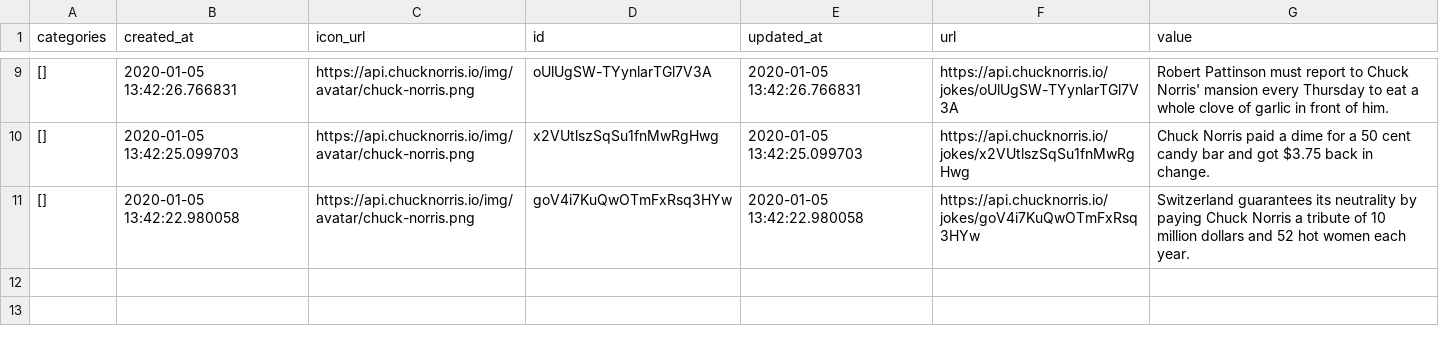
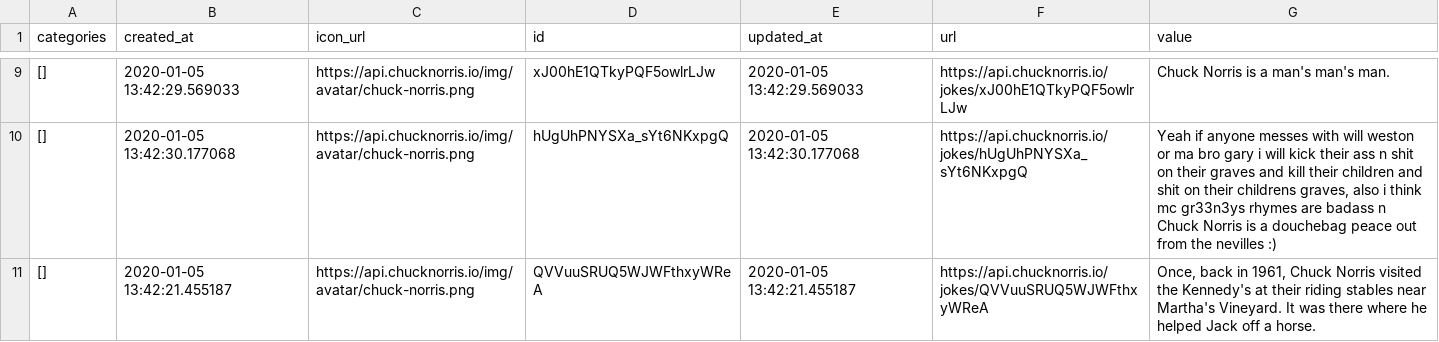
Before and after one commit to MichaelGalo/event-driven-pubsub-rabbitmq-demo, a CSV file: data/chuck_norris_jokes.csv, drawn as a sheet; only a part is shown, gaps mark what is left out; the diff covers the shown part only.

```diff
--- a/data/chuck_norris_jokes.csv
+++ b/data/chuck_norris_jokes.csv
@@ -9,3 +9,3 @@ categories,created_at,icon_url,id,updated_at,url,value
-[],2020-01-05 13:42:26.766831,https://api.chucknorris.io/img/avatar/chuck-norris.png,oUlUgSW-TYynlarTGl7V3A,2020-01-05 13:42:26.766831,https://api.chucknorris.io/jokes/oUlUgSW-TYynlarTGl7V3A,Robert Pattinson must report to Chuck Norris' mansion every Thursday to eat a whole clove of garlic in front of him.
-[],2020-01-05 13:42:25.099703,https://api.chucknorris.io/img/avatar/chuck-norris.png,x2VUtlszSqSu1fnMwRgHwg,2020-01-05 13:42:25.099703,https://api.chucknorris.io/jokes/x2VUtlszSqSu1fnMwRgHwg,Chuck Norris paid a dime for a 50 cent candy bar and got $3.75 back in change.
-[],2020-01-05 13:42:22.980058,https://api.chucknorris.io/img/avatar/chuck-norris.png,goV4i7KuQwOTmFxRsq3HYw,2020-01-05 13:42:22.980058,https://api.chucknorris.io/jokes/goV4i7KuQwOTmFxRsq3HYw,Switzerland guarantees its neutrality by paying Chuck Norris a tribute of 10 million dollars and 52 hot women each year.
+[],2020-01-05 13:42:29.569033,https://api.chucknorris.io/img/avatar/chuck-norris.png,xJ00hE1QTkyPQF5owlrLJw,2020-01-05 13:42:29.569033,https://api.chucknorris.io/jokes/xJ00hE1QTkyPQF5owlrLJw,Chuck Norris is a man's man's man.
+[],2020-01-05 13:42:30.177068,https://api.chucknorris.io/img/avatar/chuck-norris.png,hUgUhPNYSXa_sYt6NKxpgQ,2020-01-05 13:42:30.177068,https://api.chucknorris.io/jokes/hUgUhPNYSXa_sYt6NKxpgQ,"Yeah if anyone messes with will weston or ma bro gary i will kick their ass n shit on their graves and kill their children and shit on their childrens graves, also i think mc gr33n3ys rhymes are badass n Chuck Norris is a douchebag peace out from the nevilles :)"
+[],2020-01-05 13:42:21.455187,https://api.chucknorris.io/img/avatar/chuck-norris.png,QVVuuSRUQ5WJWFthxyWReA,2020-01-05 13:42:21.455187,https://api.chucknorris.io/jokes/QVVuuSRUQ5WJWFthxyWReA,"Once, back in 1961, Chuck Norris visited the Kennedy's at their riding stables near Martha's Vineyard. It was there where he helped Jack off a horse."
```
Also changed, not shown: 1 added row, 1 removed row and 28 edited cells elsewhere in this file, 3 other files.
